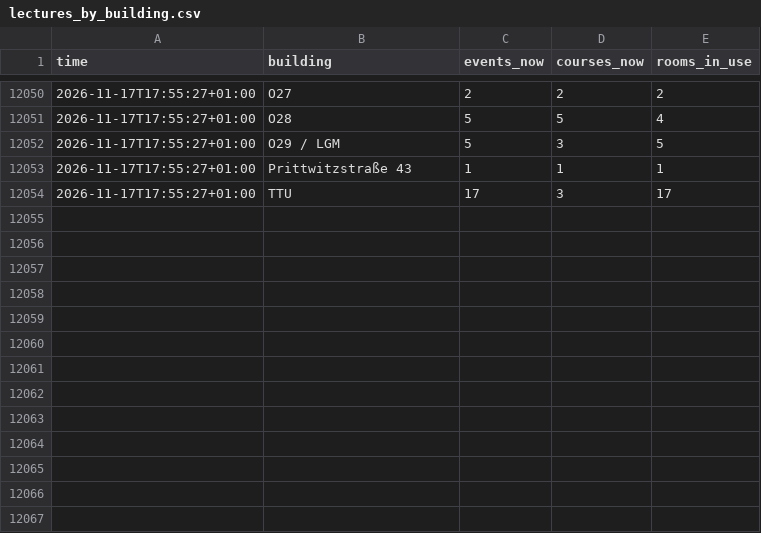
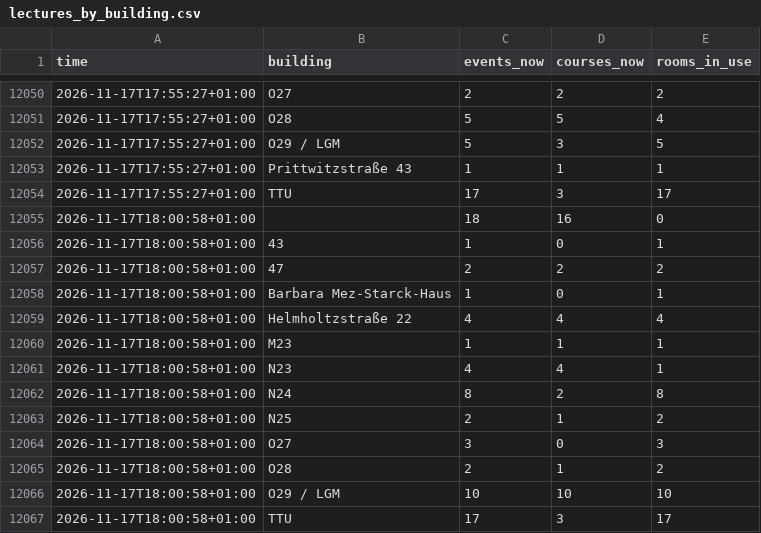
Before and after one commit to raustefan/parkingsim, a CSV file: lectures_by_building.csv, drawn as a sheet; only a part is shown, gaps mark what is left out.

```diff
--- a/lectures_by_building.csv
+++ b/lectures_by_building.csv
@@ -12054 +12054,14 @@ time,building,events_now,courses_now,rooms_in_use
 2026-11-17T17:55:27+01:00,TTU,17,3,17
+2026-11-17T18:00:58+01:00,,18,16,0
+2026-11-17T18:00:58+01:00,43,1,0,1
+2026-11-17T18:00:58+01:00,47,2,2,2
+2026-11-17T18:00:58+01:00,Barbara Mez-Starck-Haus,1,0,1
+2026-11-17T18:00:58+01:00,Helmholtzstraße 22,4,4,4
+2026-11-17T18:00:58+01:00,M23,1,1,1
+2026-11-17T18:00:58+01:00,N23,4,4,1
+2026-11-17T18:00:58+01:00,N24,8,2,8
+2026-11-17T18:00:58+01:00,N25,2,1,2
+2026-11-17T18:00:58+01:00,O27,3,0,3
+2026-11-17T18:00:58+01:00,O28,2,1,2
+2026-11-17T18:00:58+01:00,O29 / LGM,10,10,10
+2026-11-17T18:00:58+01:00,TTU,17,3,17
```
Also changed, not shown: lectures.csv, parking.csv, 5 other files.
